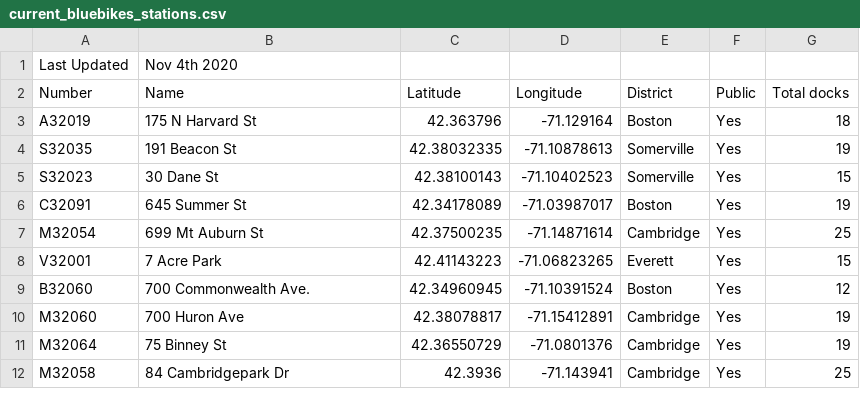
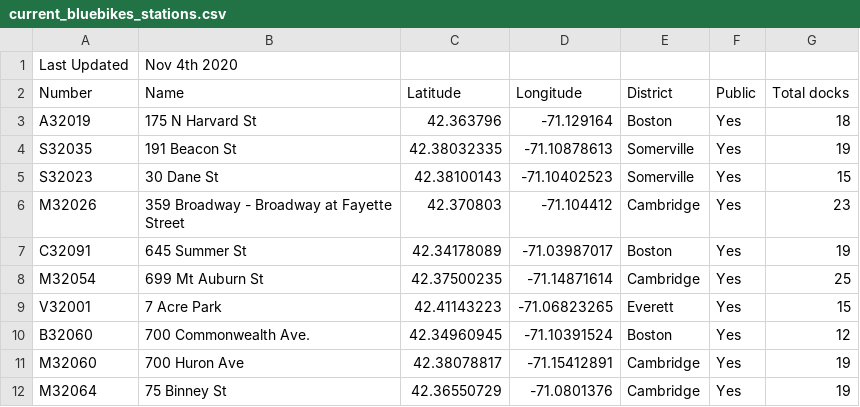
Before and after one commit to zckristy/BA780, a CSV file: Datasets/current_bluebikes_stations.csv, drawn as a sheet; only a part is shown; the shorter side is filled out with more unchanged rows; the diff names each change by its address in the sheet, - before the commit and + after, or states it on an @@ line.

Commit message:
added bb station csv

```diff
--- a/Datasets/current_bluebikes_stations.csv
+++ b/Datasets/current_bluebikes_stations.csv
+row 6: M32026 | 359 Broadway - Broadway at Fayette Street | 42.370803 | -71.104412 | Cambridge | Yes | 23
```
